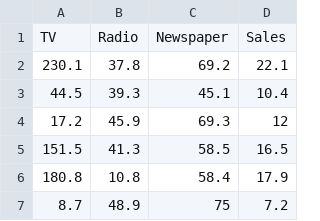
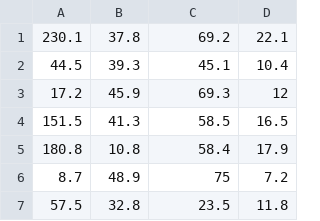
Before and after one commit to Kuzzye/HPC, a CSV file: Csv/advertising.csv, drawn as a sheet; only a part is shown; the shorter side is filled out with more unchanged rows.

Commit message:
Update advertising.csv

```diff
--- a/Csv/advertising.csv
+++ b/Csv/advertising.csv
@@ -1,2 +1 @@
-TV,Radio,Newspaper,Sales
 230.1,37.8,69.2,22.1
```
